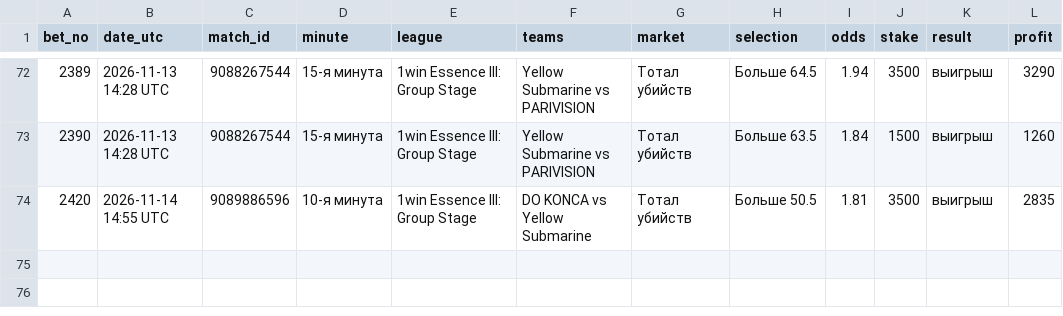
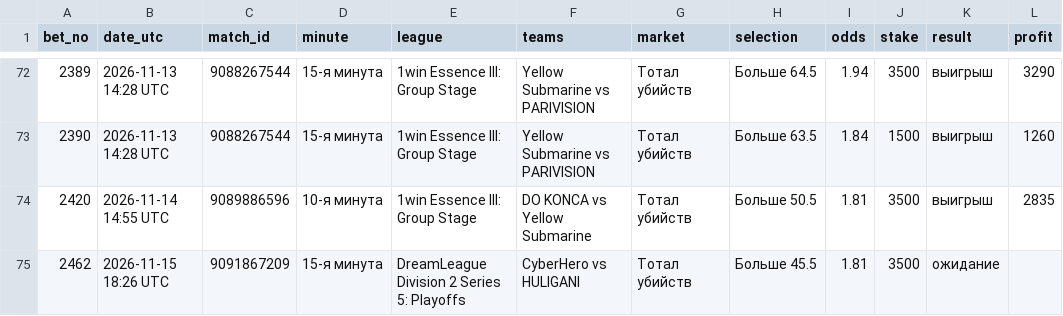
Before and after one commit to betsaipro-predictions/betsaipro-predictions, a CSV file: bets/2026-11.csv, drawn as a sheet; only a part is shown, gaps mark what is left out.

```diff
--- a/bets/2026-11.csv
+++ b/bets/2026-11.csv
@@ -74 +74,2 @@ bet_no,date_utc,match_id,minute,league,teams,market,selection,odds,stake,result,
 2420,2026-11-14 14:55 UTC,9089886596,10-я минута,1win Essence III: Group Stage,DO KONCA vs Yellow Submarine,Тотал убийств,Больше 50.5,1.81,3500,выигрыш,2835
+2462,2026-11-15 18:26 UTC,9091867209,15-я минута,DreamLeague Division 2 Series 5: Playoffs,CyberHero vs HULIGANI,Тотал убийств,Больше 45.5,1.81,3500,ожидание,
```
Also changed, not shown: 1 other file.
